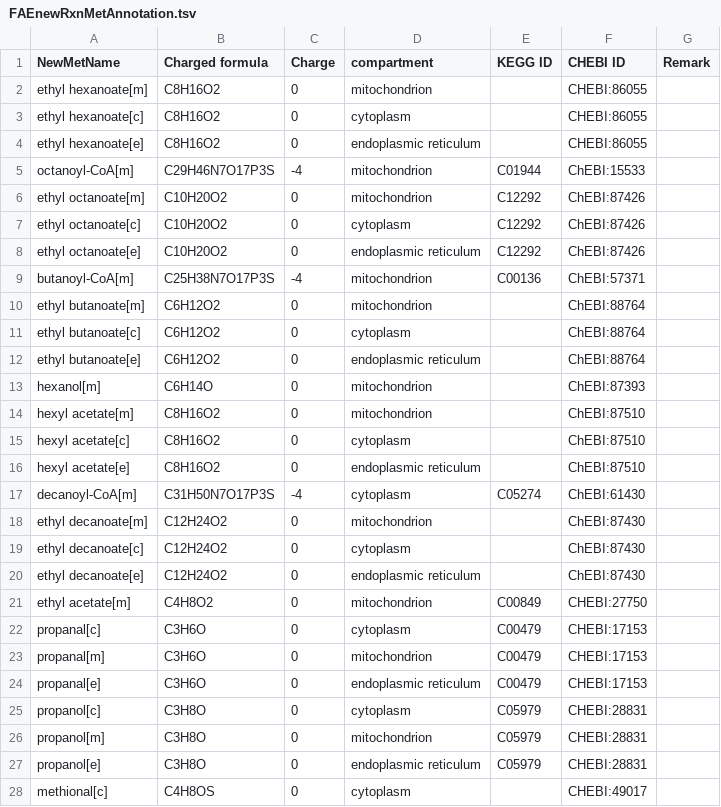
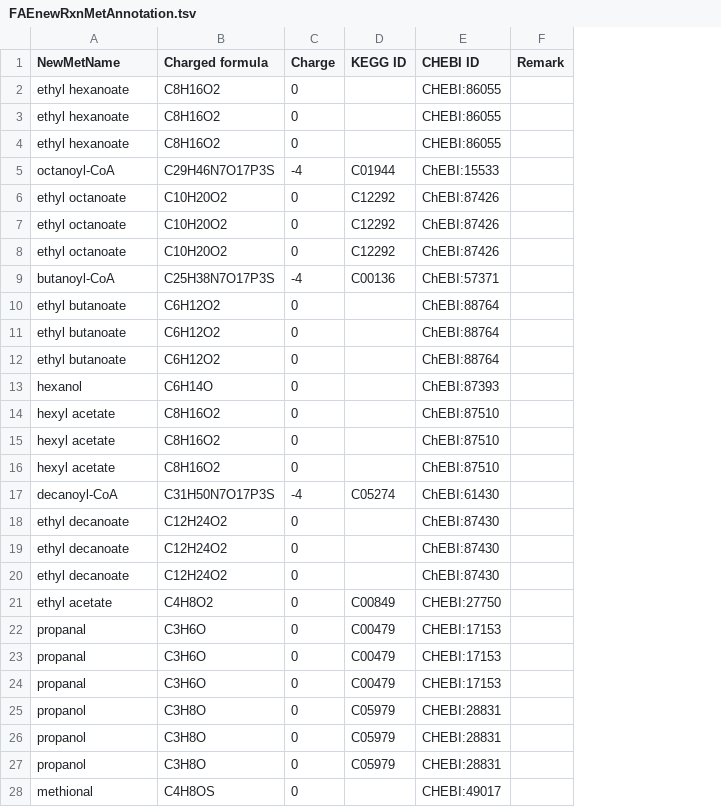
Before and after one commit to jeongsup-moon/yeast-GEM, a TSV file: ComplementaryData/modelCuration/FAEnewRxnMetAnnotation.tsv, drawn as a sheet; only a part is shown; the diff covers the shown part only; the diff names each change by its address in the sheet, - before the commit and + after, or states it on an @@ line.

Commit message:
fix-data: delete compartment info from met file
not needed, as annotation will be the same regardless of compartment and can be mapped using metabolites in the matrix file

```diff
--- a/ComplementaryData/modelCuration/FAEnewRxnMetAnnotation.tsv
+++ b/ComplementaryData/modelCuration/FAEnewRxnMetAnnotation.tsv
-column D (compartment), rows 2-28: mitochondrion | cytoplasm | endoplasmic reticulum | mitochondrion | mitochondrion | cytoplasm | endoplasmic reticulum | mitochondrion | mitochondrion | cytoplasm | endoplasmic reticulum | mitochondrion | mitochondrion | cytoplasm | endoplasmic reticulum | cytoplasm | mitochondrion | cytoplasm | endoplasmic reticulum | mitochondrion | cytoplasm | mitochondrion | endoplasmic reticulum | cytoplasm | mitochondrion | endoplasmic reticulum | cytoplasm
-A2 (NewMetName): ethyl hexanoate[m]
+A2 (NewMetName): ethyl hexanoate
-A3 (NewMetName): ethyl hexanoate[c]
+A3 (NewMetName): ethyl hexanoate
-A4 (NewMetName): ethyl hexanoate[e]
+A4 (NewMetName): ethyl hexanoate
-A5 (NewMetName): octanoyl-CoA[m]
+A5 (NewMetName): octanoyl-CoA
-A6 (NewMetName): ethyl octanoate[m]
+A6 (NewMetName): ethyl octanoate
-A7 (NewMetName): ethyl octanoate[c]
+A7 (NewMetName): ethyl octanoate
-A8 (NewMetName): ethyl octanoate[e]
+A8 (NewMetName): ethyl octanoate
-A9 (NewMetName): butanoyl-CoA[m]
+A9 (NewMetName): butanoyl-CoA
-A10 (NewMetName): ethyl butanoate[m]
+A10 (NewMetName): ethyl butanoate
-A11 (NewMetName): ethyl butanoate[c]
+A11 (NewMetName): ethyl butanoate
-A12 (NewMetName): ethyl butanoate[e]
+A12 (NewMetName): ethyl butanoate
-A13 (NewMetName): hexanol[m]
+A13 (NewMetName): hexanol
-A14 (NewMetName): hexyl acetate[m]
+A14 (NewMetName): hexyl acetate
-A15 (NewMetName): hexyl acetate[c]
+A15 (NewMetName): hexyl acetate
-A16 (NewMetName): hexyl acetate[e]
+A16 (NewMetName): hexyl acetate
-A17 (NewMetName): decanoyl-CoA[m]
+A17 (NewMetName): decanoyl-CoA
-A18 (NewMetName): ethyl decanoate[m]
+A18 (NewMetName): ethyl decanoate
-A19 (NewMetName): ethyl decanoate[c]
+A19 (NewMetName): ethyl decanoate
-A20 (NewMetName): ethyl decanoate[e]
+A20 (NewMetName): ethyl decanoate
-A21 (NewMetName): ethyl acetate[m]
+A21 (NewMetName): ethyl acetate
-A22 (NewMetName): propanal[c]
+A22 (NewMetName): propanal
-A23 (NewMetName): propanal[m]
+A23 (NewMetName): propanal
-A24 (NewMetName): propanal[e]
+A24 (NewMetName): propanal
-A25 (NewMetName): propanol[c]
+A25 (NewMetName): propanol
-A26 (NewMetName): propanol[m]
+A26 (NewMetName): propanol
-A27 (NewMetName): propanol[e]
+A27 (NewMetName): propanol
-A28 (NewMetName): methional[c]
+A28 (NewMetName): methional
```
Also changed, not shown: 25 edited cells elsewhere in this file, 1 other file.
